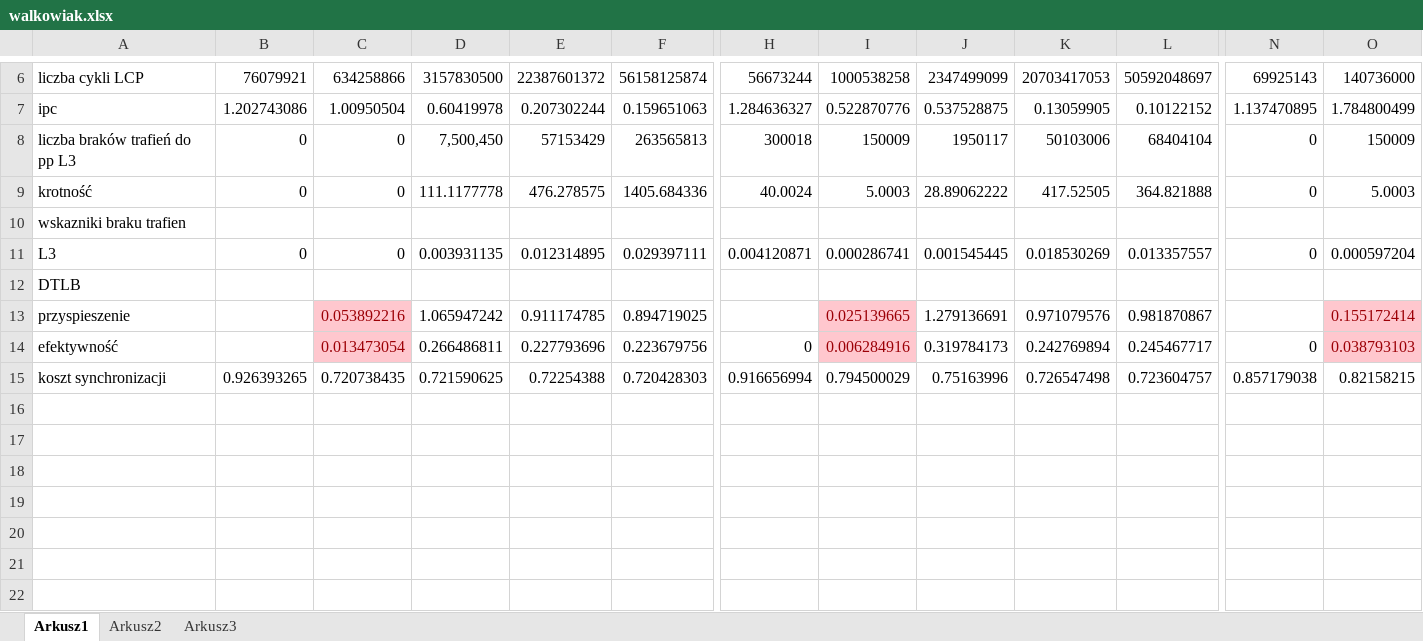
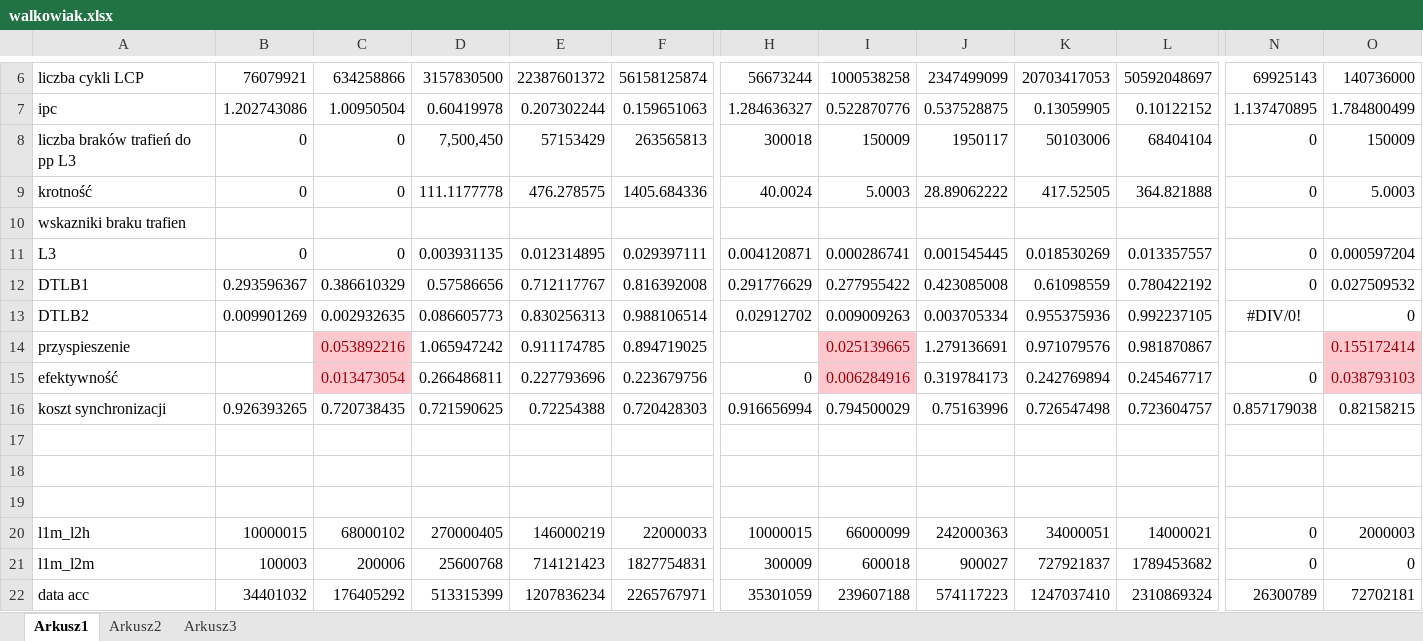
Before and after one commit to Piotrekf3/PR---OpenMP, an Excel workbook: walkowiak.xlsx, sheet Arkusz1, drawn as a sheet; only a part is shown, gaps mark what is left out; values as stored, in another font and other column widths than the file's, no borders; removed rows and columns are numbered as before the commit, all else as after; rows hold the shown columns only; the diff names each change by its address in the sheet, - before the commit and + after, or states it on an @@ line.

Commit message:
dtlb obliczenia

```diff
--- a/walkowiak.xlsx (sheet Arkusz1)
+++ b/walkowiak.xlsx (sheet Arkusz1)
-row 12: DTLB
+row 12: DTLB1 | 0.293596367 | 0.386610329 | 0.57586656 | 0.712117767 | 0.816392008 | 0.291776629 | 0.277955422 | 0.423085008 | 0.61098559 | 0.780422192 | 0 | 0.027509532
+row 13: DTLB2 | 0.009901269 | 0.002932635 | 0.086605773 | 0.830256313 | 0.988106514 | 0.02912702 | 0.009009263 | 0.003705334 | 0.955375936 | 0.992237105 | #DIV/0! | 0
+row 17: (empty)
+row 18: (empty)
+row 19: (empty)
+row 20: l1m_l2h | 10000015 | 68000102 | 270000405 | 146000219 | 22000033 | 10000015 | 66000099 | 242000363 | 34000051 | 14000021 | 0 | 2000003
+row 21: l1m_l2m | 100003 | 200006 | 25600768 | 714121423 | 1827754831 | 300009 | 600018 | 900027 | 727921837 | 1789453682 | 0 | 0
+row 22: data acc | 34401032 | 176405292 | 513315399 | 1207836234 | 2265767971 | 35301059 | 239607188 | 574117223 | 1247037410 | 2310869324 | 26300789 | 72702181
```
Also changed, not shown: formulas that keep their value, 11 other files.
